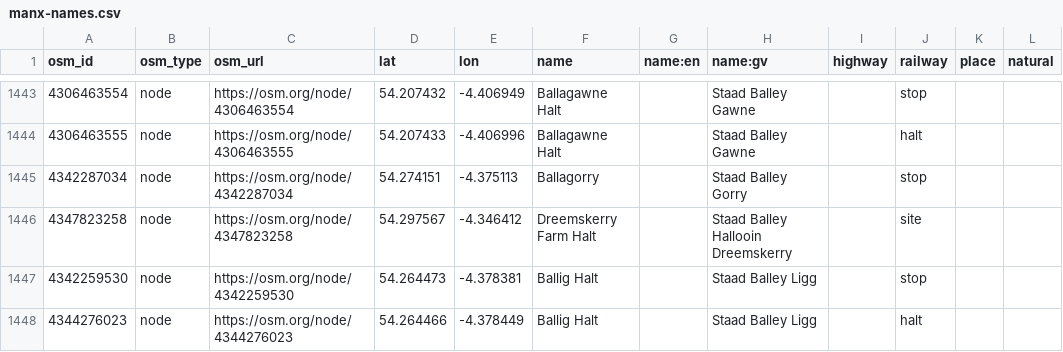
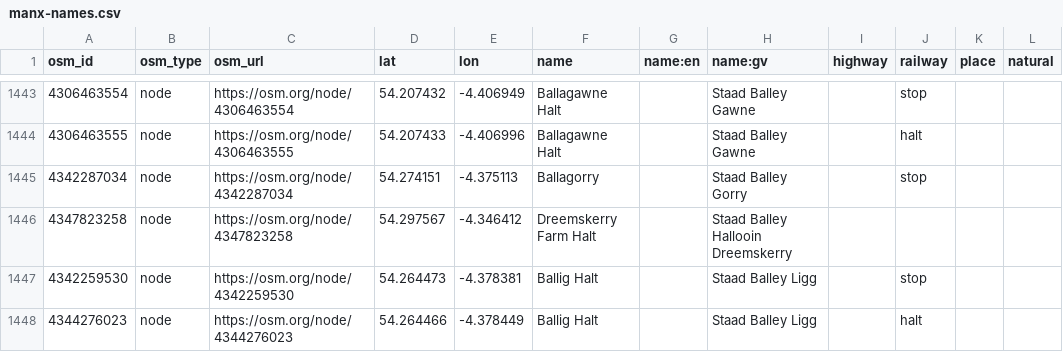
Before and after one commit to dankarran/isleofman-opendata, a CSV file: data/openstreetmap/outputs/manx-names/manx-names.csv, drawn as a sheet; only a part is shown, gaps mark what is left out.

```diff
--- a/data/openstreetmap/outputs/manx-names/manx-names.csv
+++ b/data/openstreetmap/outputs/manx-names/manx-names.csv
@@ -1445,3 +1445,3 @@
 "4342287034","node","https://osm.org/node/4342287034","54.274151","-4.375113","Ballagorry","","Staad Balley Gorry","","stop","",""
-"4347823258","node","https://osm.org/node/4347823258","54.297567","-4.346412","Dreemskerry Farm Halt","","Staad Balley Hallooin Dreemskerry","","site","",""
+"4347823258","node","https://osm.org/node/4347823258","54.297567","-4.346412","Dreemskerry Farm Halt","","Staad Balley Hallooin Dreemskerry","","","",""
 "4342259530","node","https://osm.org/node/4342259530","54.264473","-4.378381","Ballig Halt","","Staad Balley Ligg","","stop","",""
```
Also changed, not shown: data/gov.im/companies/sources/search/names/CORP.csv, data/gov.im/companies/sources/search/names/FOUNDATION.csv, 12 other files.
